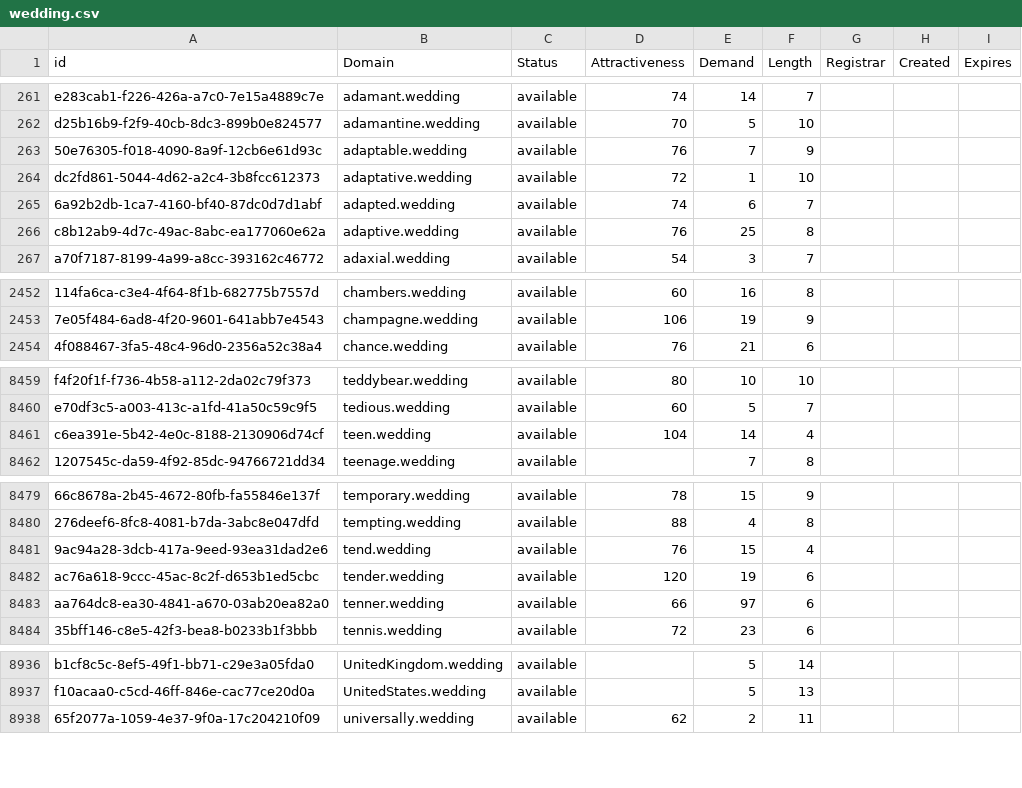
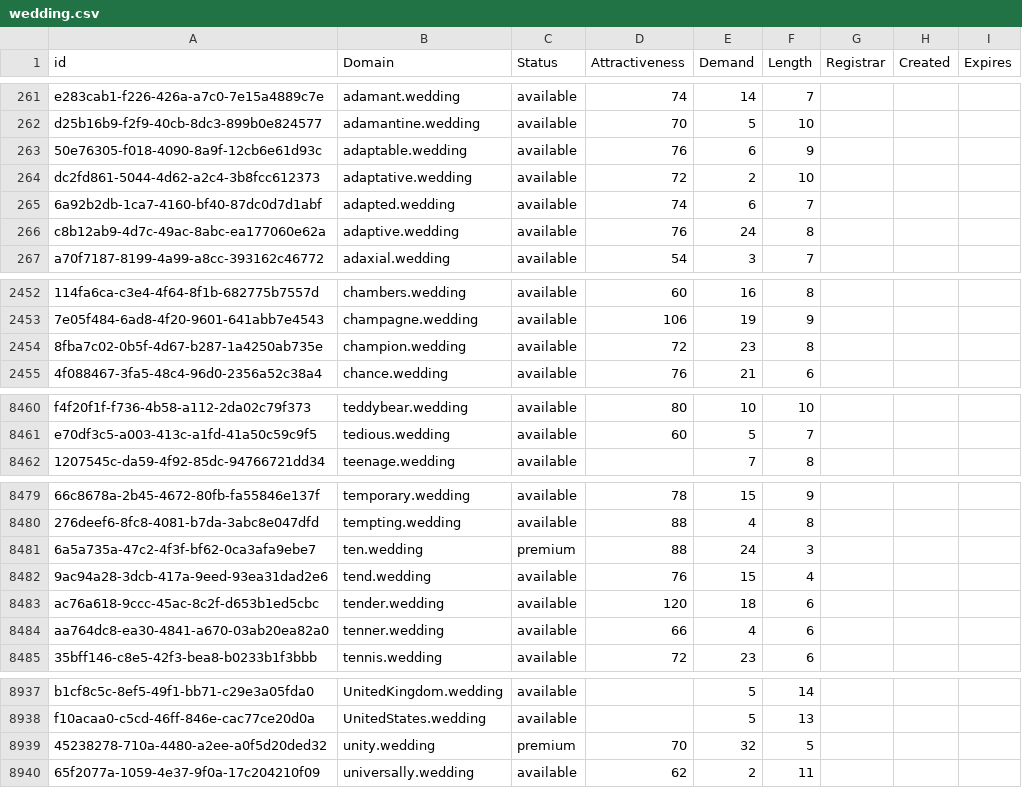
Before and after one commit to UniqueDomains/wedding-oneword-domains, a CSV file: wedding.csv, drawn as a sheet; only a part is shown, gaps mark what is left out; removed rows and columns are numbered as before the commit, all else as after; the diff covers the shown part only; the diff names each change by its address in the sheet, - before the commit and + after, or states it on an @@ line.

Commit message:
Domains update

```diff
--- a/wedding.csv
+++ b/wedding.csv
-E263 (Demand): 7
+E263 (Demand): 6
-E264 (Demand): 1
+E264 (Demand): 2
-E266 (Demand): 25
+E266 (Demand): 24
+row 2454: 8fba7c02-0b5f-4d67-b287-1a4250ab735e | champion.wedding | available | 72 | 23 | 8
-row 8461: c6ea391e-5b42-4e0c-8188-2130906d74cf | teen.wedding | available | 104 | 14 | 4
+row 8481: 6a5a735a-47c2-4f3f-bf62-0ca3afa9ebe7 | ten.wedding | premium | 88 | 24 | 3
-E8483 (Demand): 19
+E8483 (Demand): 18
-E8484 (Demand): 97
+E8484 (Demand): 4
+row 8939: 45238278-710a-4480-a2ee-a0f5d20ded32 | unity.wedding | premium | 70 | 32 | 5
```
Also changed, not shown: 72 edited cells elsewhere in this file, 2 other files.
